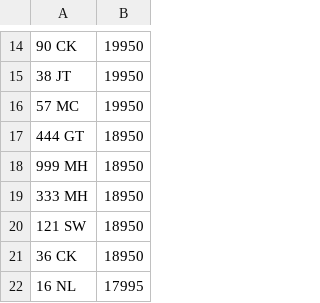
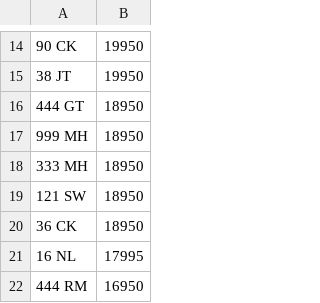
Before and after one commit to jamessaperia/simplyreg, a CSV file: csv/DRIVEIN_PLUSVAT_300.csv, drawn as a sheet; only a part is shown, gaps mark what is left out; the shorter side is filled out with more unchanged rows; the diff names each change by its address in the sheet, - before the commit and + after, or states it on an @@ line.

```diff
--- a/csv/DRIVEIN_PLUSVAT_300.csv
+++ b/csv/DRIVEIN_PLUSVAT_300.csv
-row 16: 57 MC | 19950
```
Also changed, not shown: csv/EMARK_PLUSVAT_380.csv.
